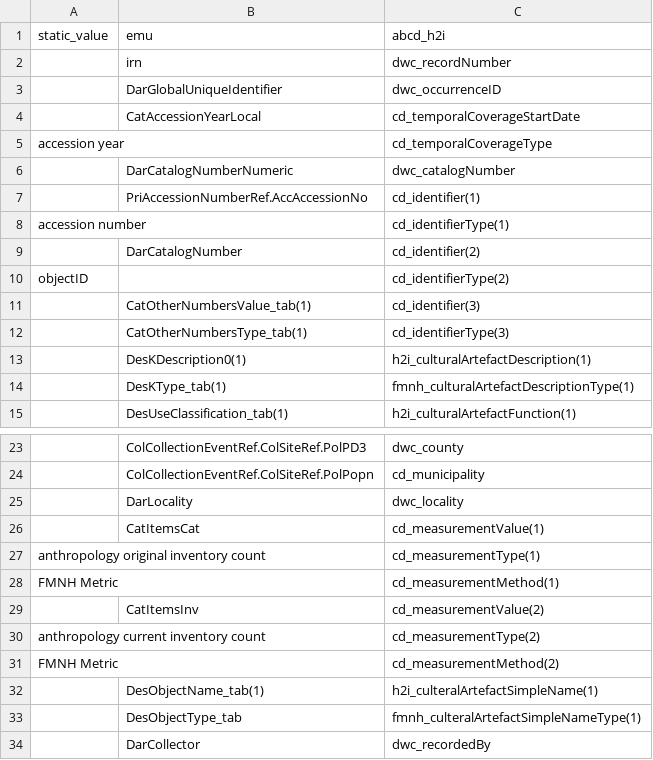
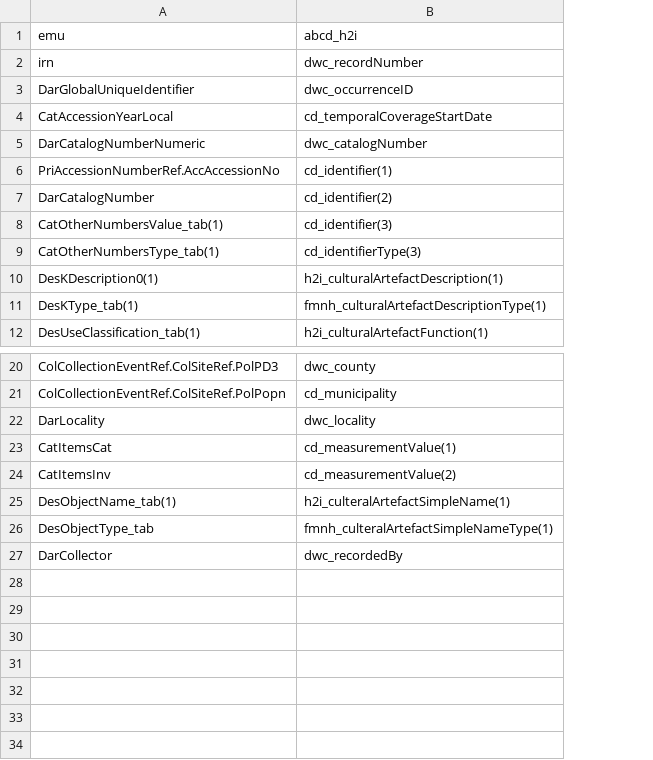
Before and after one commit to fieldmuseum/EMu-xml-to-json, a CSV file: data_in/abcd_h2i_emu.csv, drawn as a sheet; only a part is shown, gaps mark what is left out; removed rows and columns are numbered as before the commit, all else as after; the diff names each change by its address in the sheet, - before the commit and + after, or states it on an @@ line.

Commit message:
Update abcd_h2i_emu.csv

```diff
--- a/data_in/abcd_h2i_emu.csv
+++ b/data_in/abcd_h2i_emu.csv
-column A (static_value), empty
-row 5: accession year |  | cd_temporalCoverageType
-row 8: accession number |  | cd_identifierType(1)
-row 10: objectID |  | cd_identifierType(2)
-row 27: anthropology original inventory count |  | cd_measurementType(1)
-row 28: FMNH Metric |  | cd_measurementMethod(1)
-row 30: anthropology current inventory count |  | cd_measurementType(2)
-row 31: FMNH Metric |  | cd_measurementMethod(2)
```
